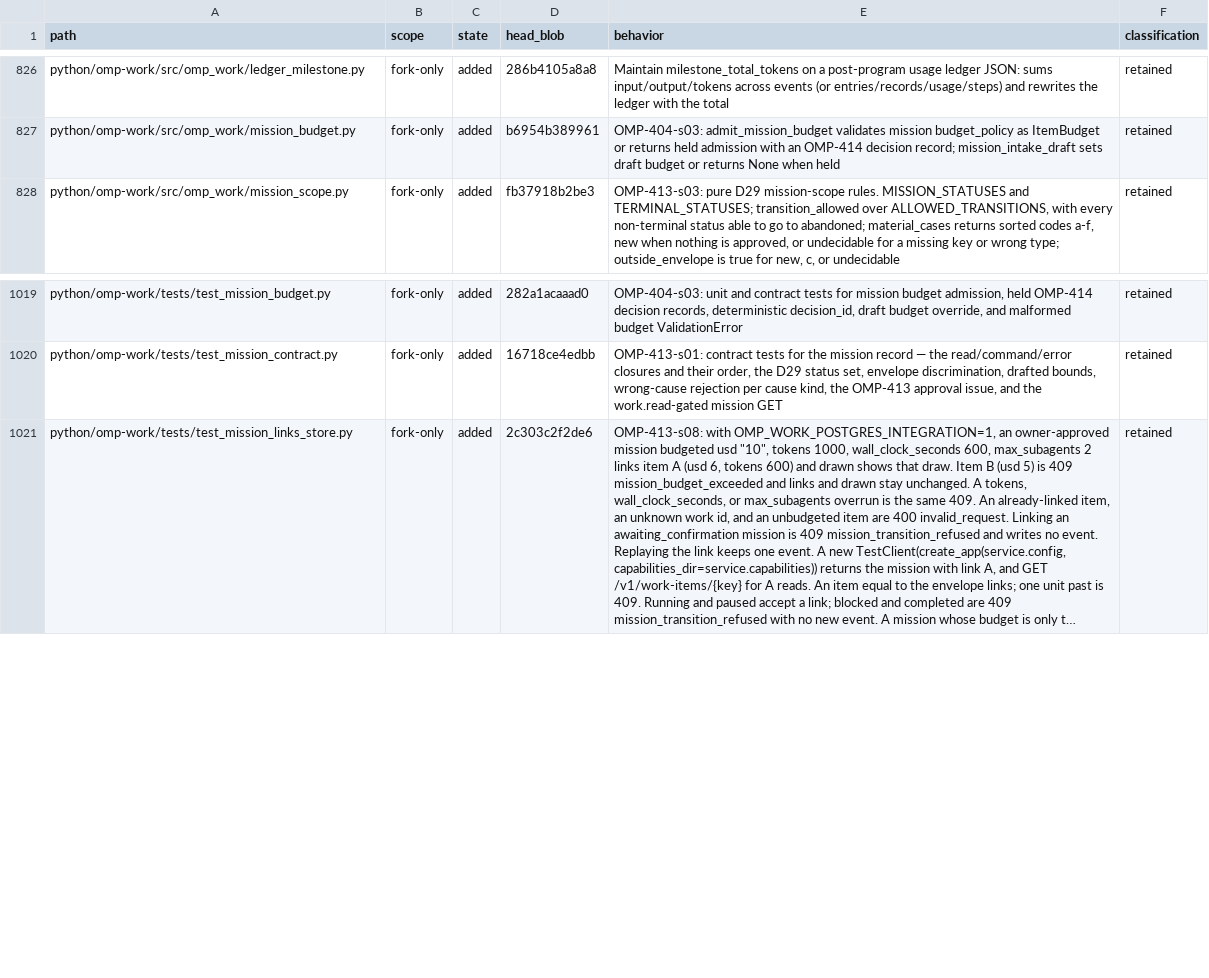
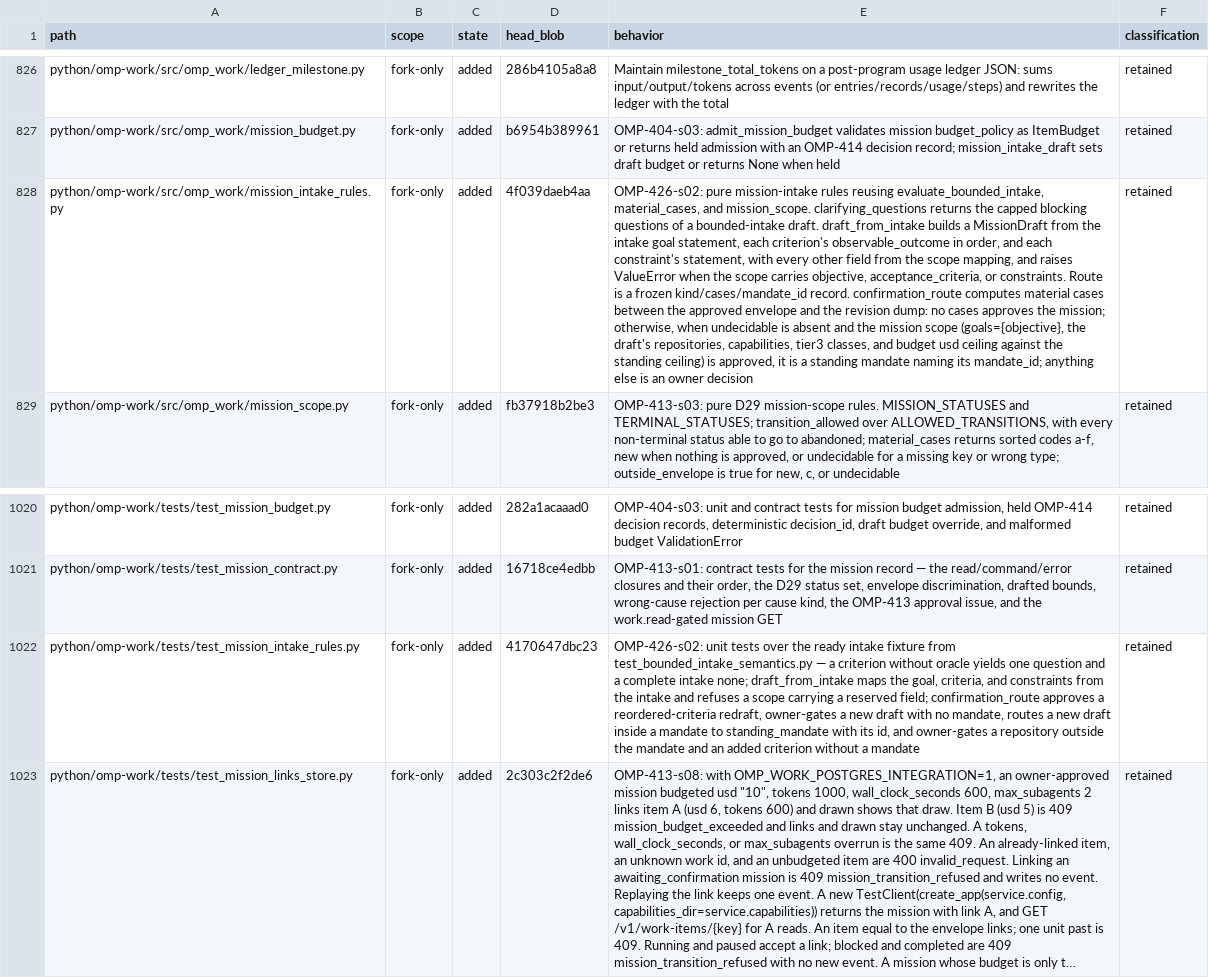
Before and after one commit to theturtlecsz/oh-my-pi, a TSV file: docs/upstream-fork-inventory.tsv, drawn as a sheet; only a part is shown, gaps mark what is left out; long unchanged cells end in …; the diff names each change by its address in the sheet, - before the commit and + after, or states it on an @@ line.

Commit message:
OMP-426-s02: pure mission-intake rules bridging bounded intake and mission scope

```diff
--- a/docs/upstream-fork-inventory.tsv
+++ b/docs/upstream-fork-inventory.tsv
+row 828: python/omp-work/src/omp_work/mission_intake_rules.py | fork-only | added | 4f039daeb4aa | OMP-426-s02: pure mission-intake rules reusing evaluate_bounded_intake, material_cases, and mission_scope. clarifying_questions returns the capped blocking questions of a bounded-intake draft. draft_from_intake builds a MissionDraft from the intake goal statement, each criterion's observable_outcome in order, and each constraint's statement, with every other field from the scope mapping, and raises ValueError when the scope carries objective, acceptance_criteria, or constraints. Route is a frozen kind/cases/mandate_id record. confirmation_route computes material cases between the approved envelope and the revision dump: no cases approves the mission; otherwise, when undecidable is absent and the mission scope (goals={objective}, the draft's repositories, capabilities, tier3 classes, and budget usd ceiling against the standing ceiling) is approved, it is a standing mandate naming its mandate_id; anything else is an owner decision | retained
+row 1022: python/omp-work/tests/test_mission_intake_rules.py | fork-only | added | 4170647dbc23 | OMP-426-s02: unit tests over the ready intake fixture from test_bounded_intake_semantics.py — a criterion without oracle yields one question and a complete intake none; draft_from_intake maps the goal, criteria, and constraints from the intake and refuses a scope carrying a reserved field; confirmation_route approves a reordered-criteria redraft, owner-gates a new draft with no mandate, routes a new draft inside a mandate to standing_mandate with its id, and owner-gates a repository outside the mandate and an added criterion without a mandate | retained
```
Also changed, not shown: 2 other files.
